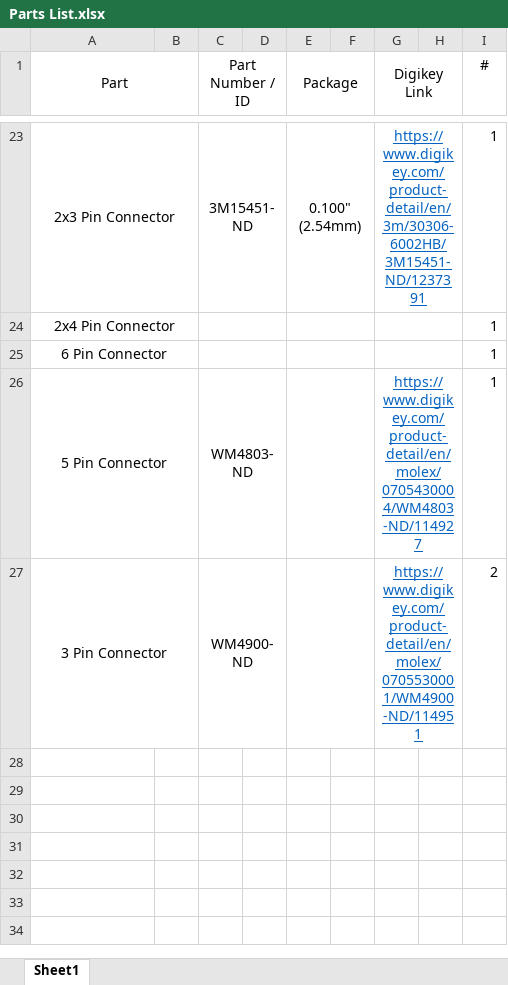
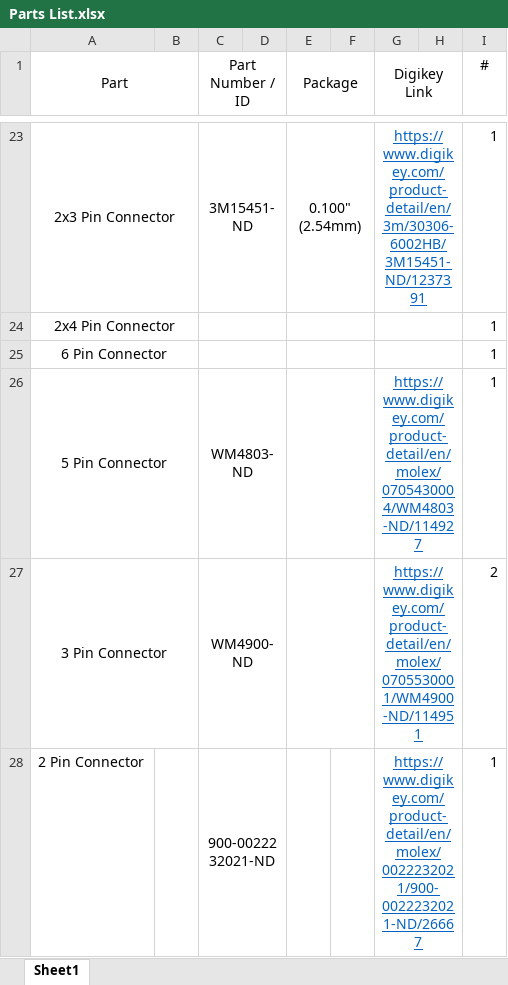
Before and after one commit to RoboJackets/robonav-electrical, an Excel workbook: core-boards/diagnostics-main/Parts List.xlsx, sheet Sheet1, drawn as a sheet; only a part is shown, gaps mark what is left out; values as stored, in another font and other column widths than the file's, no borders; the diff names each change by its address in the sheet, - before the commit and + after, or states it on an @@ line.

```diff
--- a/core-boards/diagnostics-main/Parts List.xlsx (sheet Sheet1)
+++ b/core-boards/diagnostics-main/Parts List.xlsx (sheet Sheet1)
+row 28: 2 Pin Connector |  | 900-0022232021-ND |  |  |  | https://www.digikey.com/product-detail/en/molex/0022232021/900-0022232021-ND/26667 |  | 1
```
Also changed, not shown: 3 other files.
